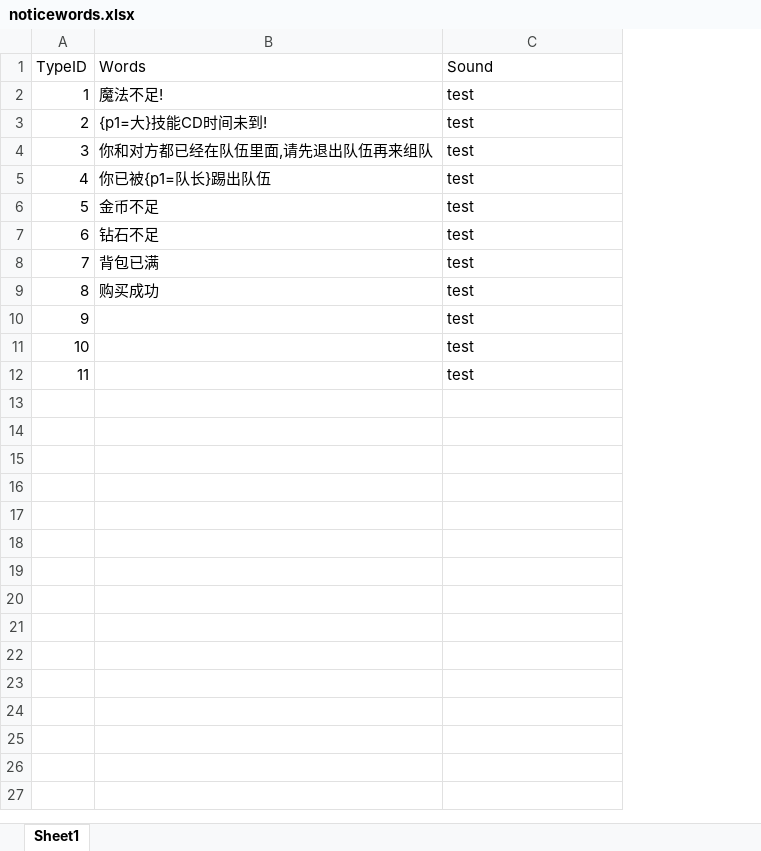
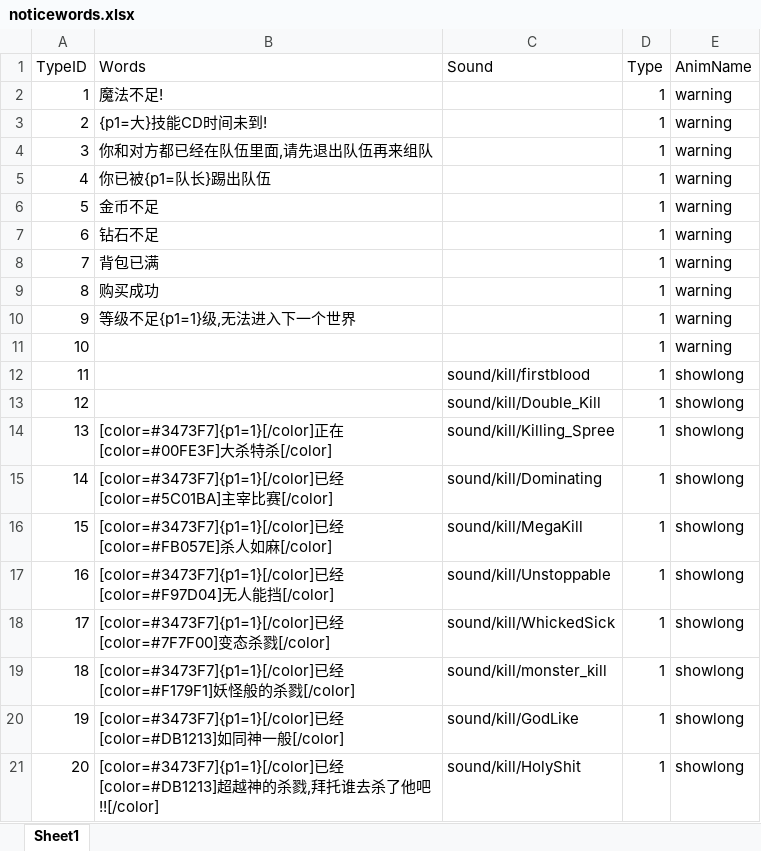
Before and after one commit to chenyang6534/dotanet_client, an Excel workbook: Excel/noticewords.xlsx, sheet Sheet1, drawn as a sheet; values as stored, in another font and other column widths than the file's, no borders; addresses are those after the commit; the diff names each change by its address in the sheet, - before the commit and + after, or states it on an @@ line.

Commit message:
击杀 复活

```diff
--- a/Excel/noticewords.xlsx (sheet Sheet1)
+++ b/Excel/noticewords.xlsx (sheet Sheet1)
+column D (Type), rows 2-9: all 1; rows 11-13: all 1
+column E (AnimName), rows 2-9: all warning; rows 11-13: warning | showlong | showlong
-C2:C9 (Sound): test
+C2:C9 (Sound): (empty)
+row 10: 9 | 等级不足{p1=1}级,无法进入下一个世界 |  | 1 | warning
@@ column A (TypeID) renumbered between rows 11 and 13 @@
-C11 (Sound): test
+C11 (Sound): (empty)
-C12 (Sound): test
+C12 (Sound): sound/kill/firstblood
-C13 (Sound): test
+C13 (Sound): sound/kill/Double_Kill
+row 14: 13 | [color=#3473F7]{p1=1}[/color]正在[color=#00FE3F]大杀特杀[/color] | sound/kill/Killing_Spree | 1 | showlong
+row 15: 14 | [color=#3473F7]{p1=1}[/color]已经[color=#5C01BA]主宰比赛[/color] | sound/kill/Dominating | 1 | showlong
+row 16: 15 | [color=#3473F7]{p1=1}[/color]已经[color=#FB057E]杀人如麻[/color] | sound/kill/MegaKill | 1 | showlong
+row 17: 16 | [color=#3473F7]{p1=1}[/color]已经[color=#F97D04]无人能挡[/color] | sound/kill/Unstoppable | 1 | showlong
+row 18: 17 | [color=#3473F7]{p1=1}[/color]已经[color=#7F7F00]变态杀戮[/color] | sound/kill/WhickedSick | 1 | showlong
+row 19: 18 | [color=#3473F7]{p1=1}[/color]已经[color=#F179F1]妖怪般的杀戮[/color] | sound/kill/monster_kill | 1 | showlong
+row 20: 19 | [color=#3473F7]{p1=1}[/color]已经[color=#DB1213]如同神一般[/color] | sound/kill/GodLike | 1 | showlong
+row 21: 20 | [color=#3473F7]{p1=1}[/color]已经[color=#DB1213]超越神的杀戮,拜托谁去杀了他吧!![/color] | sound/kill/HolyShit | 1 | showlong
```
